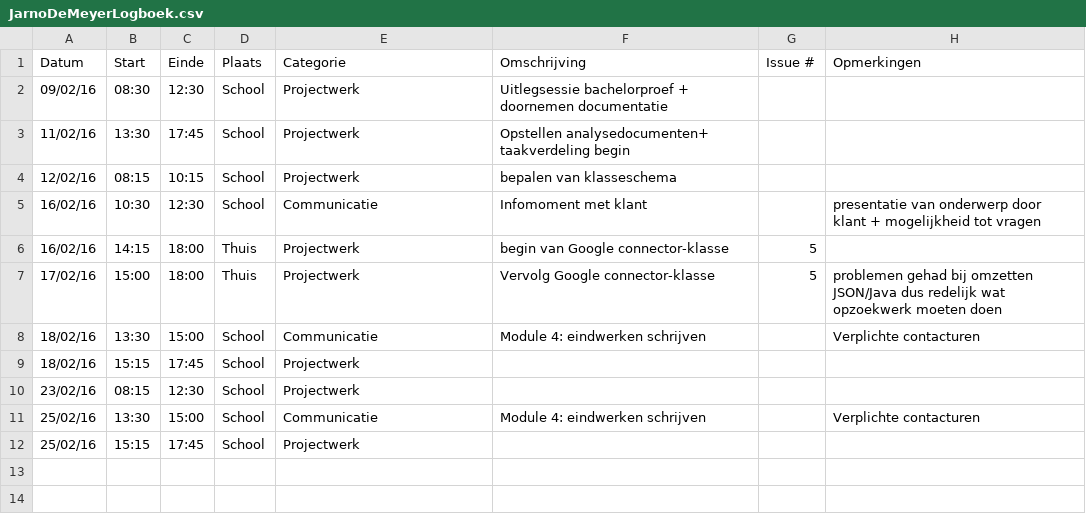
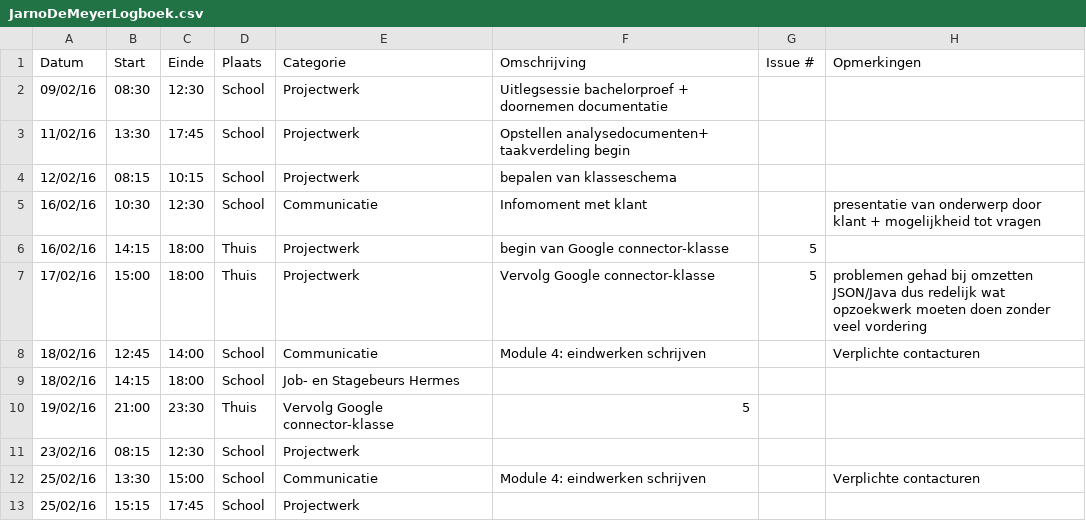
Before and after one commit to ghentlivinglab/Traffic-Travel-Time-Analyzer-1, a CSV file: JarnoDeMeyerLogboek.csv, drawn as a sheet.

```diff
--- a/JarnoDeMeyerLogboek.csv
+++ b/JarnoDeMeyerLogboek.csv
@@ -6,5 +6,6 @@ Datum,Start,Einde,Plaats,Categorie,Omschrijving,Issue #,Opmerkingen
 16/02/16,14:15,18:00,Thuis,Projectwerk,begin van Google connector-klasse,5,
-17/02/16,15:00,18:00,Thuis,Projectwerk,Vervolg Google connector-klasse,5,problemen gehad bij omzetten JSON/Java dus redelijk wat opzoekwerk moeten doen
-18/02/16,13:30,15:00,School,Communicatie,Module 4: eindwerken schrijven,,Verplichte contacturen
-18/02/16,15:15,17:45,School,Projectwerk,,,
+17/02/16,15:00,18:00,Thuis,Projectwerk,Vervolg Google connector-klasse,5,problemen gehad bij omzetten JSON/Java dus redelijk wat opzoekwerk moeten doen zonder veel vordering
+18/02/16,12:45,14:00,School,Communicatie,Module 4: eindwerken schrijven,,Verplichte contacturen
+18/02/16,14:15,18:00,School,Job- en Stagebeurs Hermes,,,
+19/02/16,21:00,23:30,Thuis,Vervolg Google connector-klasse,5,
 23/02/16,08:15,12:30,School,Projectwerk,,,
```
Also changed, not shown: 1 other file.
